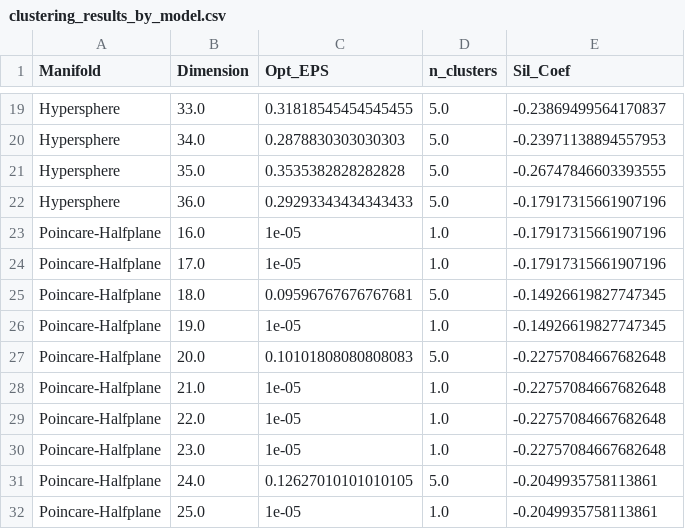
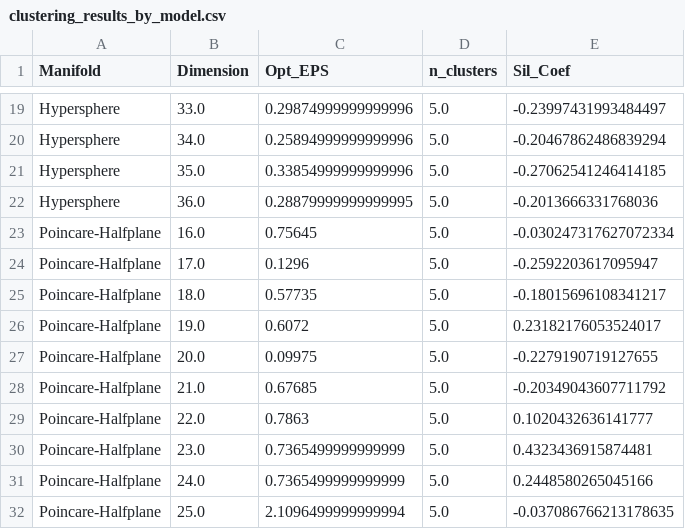
Before and after one commit to giyeong-lee/GM4HDDA_Term_Project, a CSV file: results/clustering/clustering_results_by_model.csv, drawn as a sheet; only a part is shown, gaps mark what is left out; the diff covers the shown part only; the diff names each change by its address in the sheet, - before the commit and + after, or states it on an @@ line.

Commit message:
[221214] Clustering result revised

```diff
--- a/results/clustering/clustering_results_by_model.csv
+++ b/results/clustering/clustering_results_by_model.csv
-C19 (Opt_EPS): 0.31818545454545455
+C19 (Opt_EPS): 0.29874999999999996
-E19 (Sil_Coef): -0.23869499564170837
+E19 (Sil_Coef): -0.23997431993484497
-C20 (Opt_EPS): 0.2878830303030303
+C20 (Opt_EPS): 0.25894999999999996
-E20 (Sil_Coef): -0.23971138894557953
+E20 (Sil_Coef): -0.20467862486839294
-C21 (Opt_EPS): 0.3535382828282828
+C21 (Opt_EPS): 0.33854999999999996
-E21 (Sil_Coef): -0.26747846603393555
+E21 (Sil_Coef): -0.27062541246414185
-C22 (Opt_EPS): 0.29293343434343433
+C22 (Opt_EPS): 0.28879999999999995
-E22 (Sil_Coef): -0.17917315661907196
+E22 (Sil_Coef): -0.2013666331768036
-C23 (Opt_EPS): 1e-05
+C23 (Opt_EPS): 0.75645
-D23:D24 (n_clusters): 1.0
+D23:D24 (n_clusters): 5.0
-E23 (Sil_Coef): -0.17917315661907196
+E23 (Sil_Coef): -0.030247317627072334
-C24 (Opt_EPS): 1e-05
+C24 (Opt_EPS): 0.1296
-E24 (Sil_Coef): -0.17917315661907196
+E24 (Sil_Coef): -0.2592203617095947
-C25 (Opt_EPS): 0.09596767676767681
+C25 (Opt_EPS): 0.57735
-E25 (Sil_Coef): -0.14926619827747345
+E25 (Sil_Coef): -0.18015696108341217
-C26 (Opt_EPS): 1e-05
+C26 (Opt_EPS): 0.6072
-D26 (n_clusters): 1.0
+D26 (n_clusters): 5.0
-E26 (Sil_Coef): -0.14926619827747345
+E26 (Sil_Coef): 0.23182176053524017
-C27 (Opt_EPS): 0.10101808080808083
+C27 (Opt_EPS): 0.09975
-E27 (Sil_Coef): -0.22757084667682648
+E27 (Sil_Coef): -0.2279190719127655
-C28 (Opt_EPS): 1e-05
+C28 (Opt_EPS): 0.67685
-D28:D30 (n_clusters): 1.0
+D28:D30 (n_clusters): 5.0
-E28 (Sil_Coef): -0.22757084667682648
+E28 (Sil_Coef): -0.20349043607711792
-C29 (Opt_EPS): 1e-05
+C29 (Opt_EPS): 0.7863
-E29 (Sil_Coef): -0.22757084667682648
+E29 (Sil_Coef): 0.1020432636141777
-C30 (Opt_EPS): 1e-05
+C30 (Opt_EPS): 0.7365499999999999
-E30 (Sil_Coef): -0.22757084667682648
+E30 (Sil_Coef): 0.4323436915874481
-C31 (Opt_EPS): 0.12627010101010105
+C31 (Opt_EPS): 0.7365499999999999
-E31 (Sil_Coef): -0.2049935758113861
+E31 (Sil_Coef): 0.2448580265045166
-C32 (Opt_EPS): 1e-05
+C32 (Opt_EPS): 2.1096499999999994
-D32 (n_clusters): 1.0
+D32 (n_clusters): 5.0
-E32 (Sil_Coef): -0.2049935758113861
+E32 (Sil_Coef): -0.037086766213178635
```
Also changed, not shown: 101 edited cells elsewhere in this file, 4 other files.
